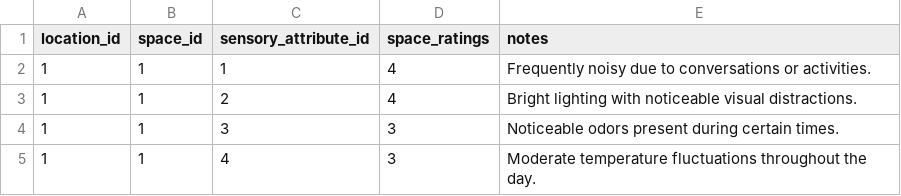
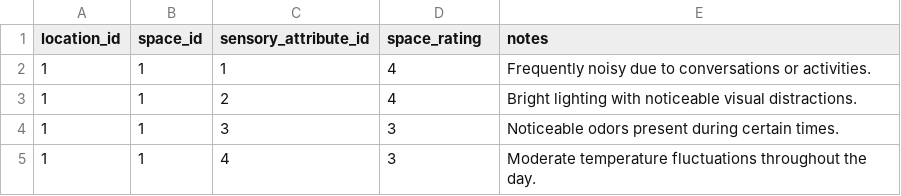
Before and after one commit to TeamBravoUoA/UoASensoryMap, a CSV file: data/SpaceSensoryProfile.csv, drawn as a sheet; only a part is shown.

```diff
--- a/data/SpaceSensoryProfile.csv
+++ b/data/SpaceSensoryProfile.csv
@@ -1,2 +1,2 @@
-location_id,space_id,sensory_attribute_id,space_ratings,notes
+location_id,space_id,sensory_attribute_id,space_rating,notes
 1,1,1,4,Frequently noisy due to conversations or activities.
```
Also changed, not shown: data/SensoryAttributes.csv, 13 other files.
